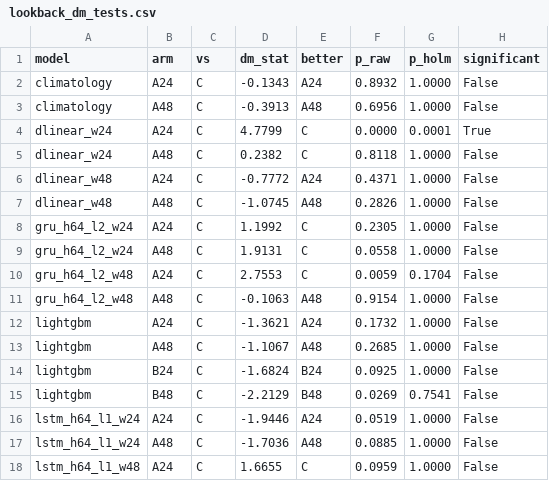
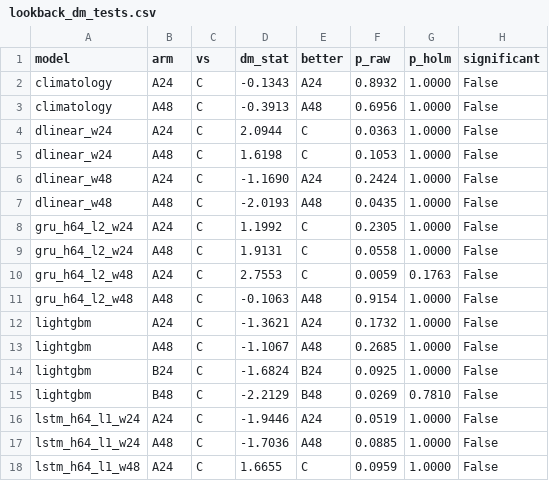
Before and after one commit to TanvirAnjumApurbo/air-quality, a CSV file: results/tables/lookback_dm_tests.csv, drawn as a sheet; only a part is shown.

```diff
--- a/results/tables/lookback_dm_tests.csv
+++ b/results/tables/lookback_dm_tests.csv
@@ -3,9 +3,9 @@ climatology,A24,C,-0.1343,A24,0.8932,1.0000,False
 climatology,A48,C,-0.3913,A48,0.6956,1.0000,False
-dlinear_w24,A24,C,4.7799,C,0.0000,0.0001,True
-dlinear_w24,A48,C,0.2382,C,0.8118,1.0000,False
-dlinear_w48,A24,C,-0.7772,A24,0.4371,1.0000,False
-dlinear_w48,A48,C,-1.0745,A48,0.2826,1.0000,False
+dlinear_w24,A24,C,2.0944,C,0.0363,1.0000,False
+dlinear_w24,A48,C,1.6198,C,0.1053,1.0000,False
+dlinear_w48,A24,C,-1.1690,A24,0.2424,1.0000,False
+dlinear_w48,A48,C,-2.0193,A48,0.0435,1.0000,False
 gru_h64_l2_w24,A24,C,1.1992,C,0.2305,1.0000,False
 gru_h64_l2_w24,A48,C,1.9131,C,0.0558,1.0000,False
-gru_h64_l2_w48,A24,C,2.7553,C,0.0059,0.1704,False
+gru_h64_l2_w48,A24,C,2.7553,C,0.0059,0.1763,False
 gru_h64_l2_w48,A48,C,-0.1063,A48,0.9154,1.0000,False
@@ -14,3 +14,3 @@ lightgbm,A48,C,-1.1067,A48,0.2685,1.0000,False
 lightgbm,B24,C,-1.6824,B24,0.0925,1.0000,False
-lightgbm,B48,C,-2.2129,B48,0.0269,0.7541,False
+lightgbm,B48,C,-2.2129,B48,0.0269,0.7810,False
 lstm_h64_l1_w24,A24,C,-1.9446,A24,0.0519,1.0000,False
```
Also changed, not shown: results/tables/lookback_all_hours.csv, results/tables/lookback_common_subset.csv, 27 other files.
